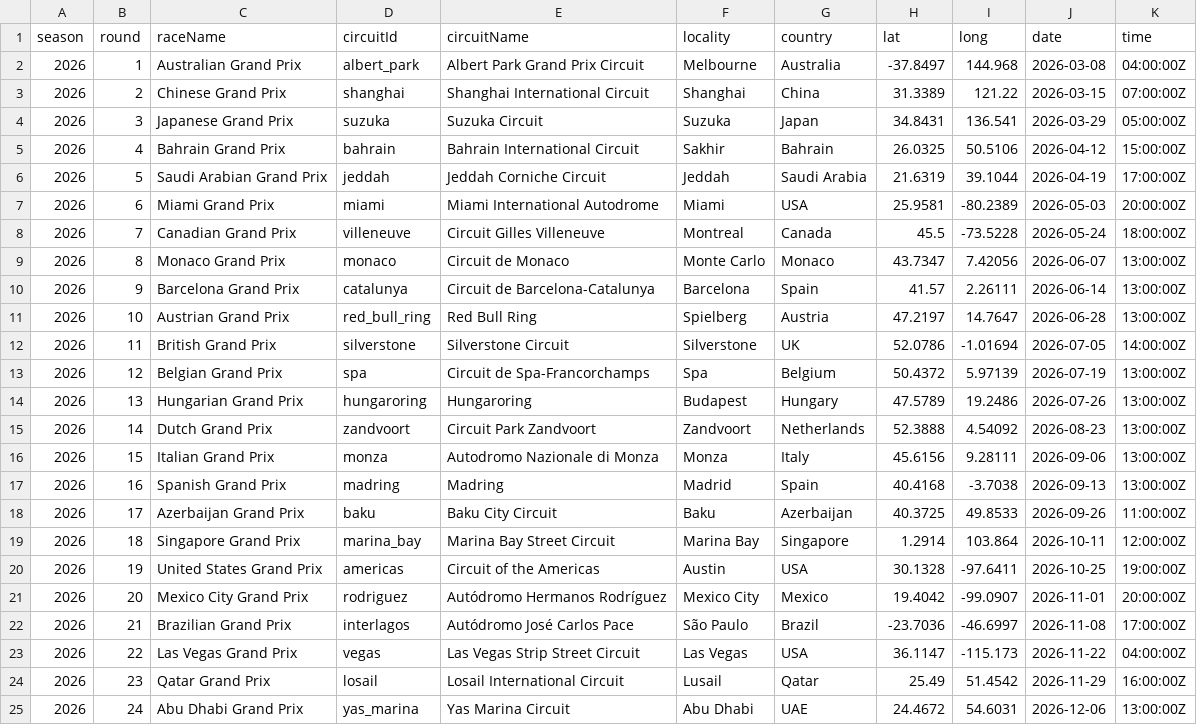
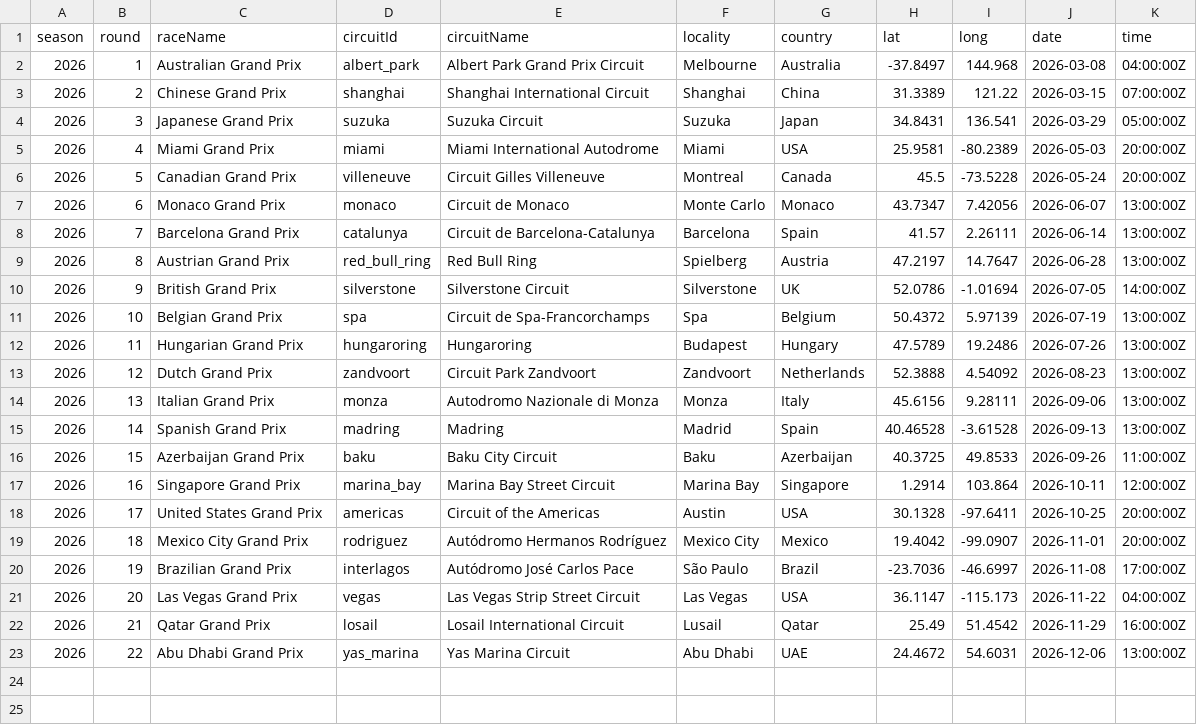
Before and after one commit to sachit6c/f1-fantasy, a CSV file: data/canonical/races_2026.csv, drawn as a sheet.

```diff
--- a/data/canonical/races_2026.csv
+++ b/data/canonical/races_2026.csv
@@ -4,22 +4,20 @@ season,round,raceName,circuitId,circuitName,locality,country,lat,long,date,time
 2026,3,Japanese Grand Prix,suzuka,Suzuka Circuit,Suzuka,Japan,34.8431,136.541,2026-03-29,05:00:00Z
-2026,4,Bahrain Grand Prix,bahrain,Bahrain International Circuit,Sakhir,Bahrain,26.0325,50.5106,2026-04-12,15:00:00Z
-2026,5,Saudi Arabian Grand Prix,jeddah,Jeddah Corniche Circuit,Jeddah,Saudi Arabia,21.6319,39.1044,2026-04-19,17:00:00Z
-2026,6,Miami Grand Prix,miami,Miami International Autodrome,Miami,USA,25.9581,-80.2389,2026-05-03,20:00:00Z
-2026,7,Canadian Grand Prix,villeneuve,Circuit Gilles Villeneuve,Montreal,Canada,45.5,-73.5228,2026-05-24,18:00:00Z
-2026,8,Monaco Grand Prix,monaco,Circuit de Monaco,Monte Carlo,Monaco,43.7347,7.42056,2026-06-07,13:00:00Z
-2026,9,Barcelona Grand Prix,catalunya,Circuit de Barcelona-Catalunya,Barcelona,Spain,41.57,2.26111,2026-06-14,13:00:00Z
-2026,10,Austrian Grand Prix,red_bull_ring,Red Bull Ring,Spielberg,Austria,47.2197,14.7647,2026-06-28,13:00:00Z
-2026,11,British Grand Prix,silverstone,Silverstone Circuit,Silverstone,UK,52.0786,-1.01694,2026-07-05,14:00:00Z
-2026,12,Belgian Grand Prix,spa,Circuit de Spa-Francorchamps,Spa,Belgium,50.4372,5.97139,2026-07-19,13:00:00Z
-2026,13,Hungarian Grand Prix,hungaroring,Hungaroring,Budapest,Hungary,47.5789,19.2486,2026-07-26,13:00:00Z
-2026,14,Dutch Grand Prix,zandvoort,Circuit Park Zandvoort,Zandvoort,Netherlands,52.3888,4.54092,2026-08-23,13:00:00Z
-2026,15,Italian Grand Prix,monza,Autodromo Nazionale di Monza,Monza,Italy,45.6156,9.28111,2026-09-06,13:00:00Z
-2026,16,Spanish Grand Prix,madring,Madring,Madrid,Spain,40.4168,-3.7038,2026-09-13,13:00:00Z
-2026,17,Azerbaijan Grand Prix,baku,Baku City Circuit,Baku,Azerbaijan,40.3725,49.8533,2026-09-26,11:00:00Z
-2026,18,Singapore Grand Prix,marina_bay,Marina Bay Street Circuit,Marina Bay,Singapore,1.2914,103.864,2026-10-11,12:00:00Z
-2026,19,United States Grand Prix,americas,Circuit of the Americas,Austin,USA,30.1328,-97.6411,2026-10-25,19:00:00Z
-2026,20,Mexico City Grand Prix,rodriguez,Autódromo Hermanos Rodríguez,Mexico City,Mexico,19.4042,-99.0907,2026-11-01,20:00:00Z
-2026,21,Brazilian Grand Prix,interlagos,Autódromo José Carlos Pace,São Paulo,Brazil,-23.7036,-46.6997,2026-11-08,17:00:00Z
-2026,22,Las Vegas Grand Prix,vegas,Las Vegas Strip Street Circuit,Las Vegas,USA,36.1147,-115.173,2026-11-22,04:00:00Z
-2026,23,Qatar Grand Prix,losail,Losail International Circuit,Lusail,Qatar,25.49,51.4542,2026-11-29,16:00:00Z
-2026,24,Abu Dhabi Grand Prix,yas_marina,Yas Marina Circuit,Abu Dhabi,UAE,24.4672,54.6031,2026-12-06,13:00:00Z
+2026,4,Miami Grand Prix,miami,Miami International Autodrome,Miami,USA,25.9581,-80.2389,2026-05-03,20:00:00Z
+2026,5,Canadian Grand Prix,villeneuve,Circuit Gilles Villeneuve,Montreal,Canada,45.5,-73.5228,2026-05-24,20:00:00Z
+2026,6,Monaco Grand Prix,monaco,Circuit de Monaco,Monte Carlo,Monaco,43.7347,7.42056,2026-06-07,13:00:00Z
+2026,7,Barcelona Grand Prix,catalunya,Circuit de Barcelona-Catalunya,Barcelona,Spain,41.57,2.26111,2026-06-14,13:00:00Z
+2026,8,Austrian Grand Prix,red_bull_ring,Red Bull Ring,Spielberg,Austria,47.2197,14.7647,2026-06-28,13:00:00Z
+2026,9,British Grand Prix,silverstone,Silverstone Circuit,Silverstone,UK,52.0786,-1.01694,2026-07-05,14:00:00Z
+2026,10,Belgian Grand Prix,spa,Circuit de Spa-Francorchamps,Spa,Belgium,50.4372,5.97139,2026-07-19,13:00:00Z
+2026,11,Hungarian Grand Prix,hungaroring,Hungaroring,Budapest,Hungary,47.5789,19.2486,2026-07-26,13:00:00Z
+2026,12,Dutch Grand Prix,zandvoort,Circuit Park Zandvoort,Zandvoort,Netherlands,52.3888,4.54092,2026-08-23,13:00:00Z
+2026,13,Italian Grand Prix,monza,Autodromo Nazionale di Monza,Monza,Italy,45.6156,9.28111,2026-09-06,13:00:00Z
+2026,14,Spanish Grand Prix,madring,Madring,Madrid,Spain,40.46528,-3.61528,2026-09-13,13:00:00Z
+2026,15,Azerbaijan Grand Prix,baku,Baku City Circuit,Baku,Azerbaijan,40.3725,49.8533,2026-09-26,11:00:00Z
+2026,16,Singapore Grand Prix,marina_bay,Marina Bay Street Circuit,Marina Bay,Singapore,1.2914,103.864,2026-10-11,12:00:00Z
+2026,17,United States Grand Prix,americas,Circuit of the Americas,Austin,USA,30.1328,-97.6411,2026-10-25,20:00:00Z
+2026,18,Mexico City Grand Prix,rodriguez,Autódromo Hermanos Rodríguez,Mexico City,Mexico,19.4042,-99.0907,2026-11-01,20:00:00Z
+2026,19,Brazilian Grand Prix,interlagos,Autódromo José Carlos Pace,São Paulo,Brazil,-23.7036,-46.6997,2026-11-08,17:00:00Z
+2026,20,Las Vegas Grand Prix,vegas,Las Vegas Strip Street Circuit,Las Vegas,USA,36.1147,-115.173,2026-11-22,04:00:00Z
+2026,21,Qatar Grand Prix,losail,Losail International Circuit,Lusail,Qatar,25.49,51.4542,2026-11-29,16:00:00Z
+2026,22,Abu Dhabi Grand Prix,yas_marina,Yas Marina Circuit,Abu Dhabi,UAE,24.4672,54.6031,2026-12-06,13:00:00Z
```
Also changed, not shown: data/canonical/constructors_2026.csv, data/canonical/driver_standings_2026.csv, 17 other files.
